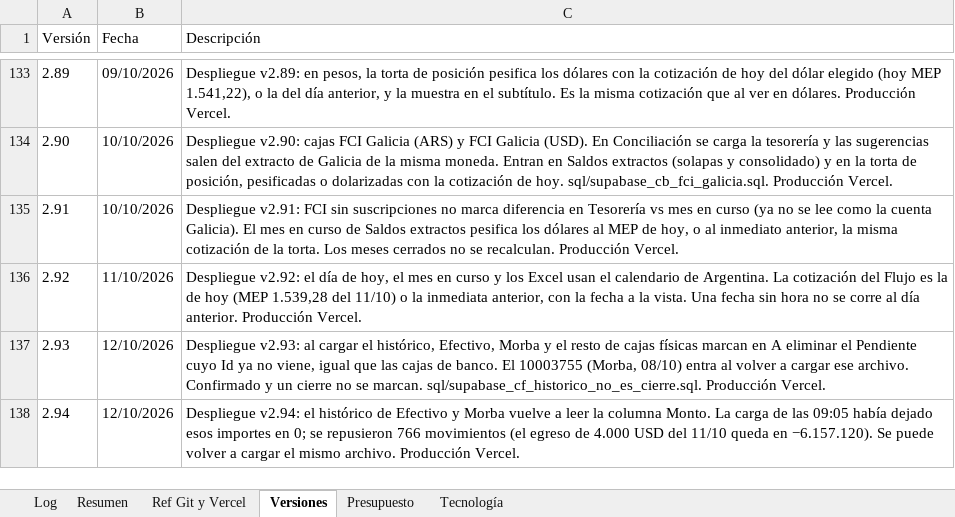
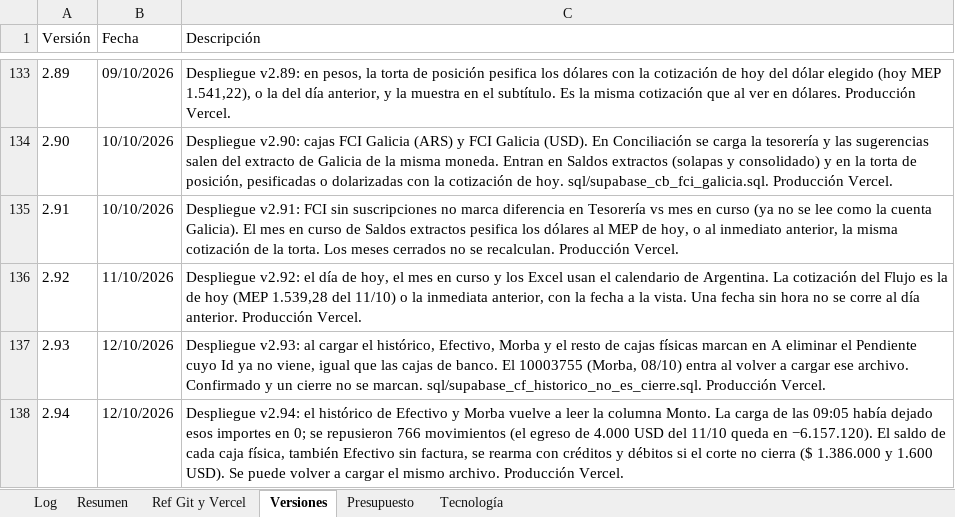
Before and after one commit to lucasbustosmartin-coder/fornitalia, an Excel workbook: Bitacora_tareas.xlsx, sheet Versiones, drawn as a sheet; only a part is shown, gaps mark what is left out; values as stored, in another font and other column widths than the file's, no borders; the diff names each change by its address in the sheet, - before the commit and + after, or states it on an @@ line.

```diff
--- a/Bitacora_tareas.xlsx (sheet Versiones)
+++ b/Bitacora_tareas.xlsx (sheet Versiones)
-C138 (Descripción): …en −6.157.120). Se puede…
+C138 (Descripción): …en −6.157.120). El saldo de cada caja física, también Efectivo sin factura, se rearma con créditos y débitos si el corte no cierra ($ 1.386.000 y 1.600 USD). Se puede…
```
Also changed, not shown: sheet Log, 6 other files.
